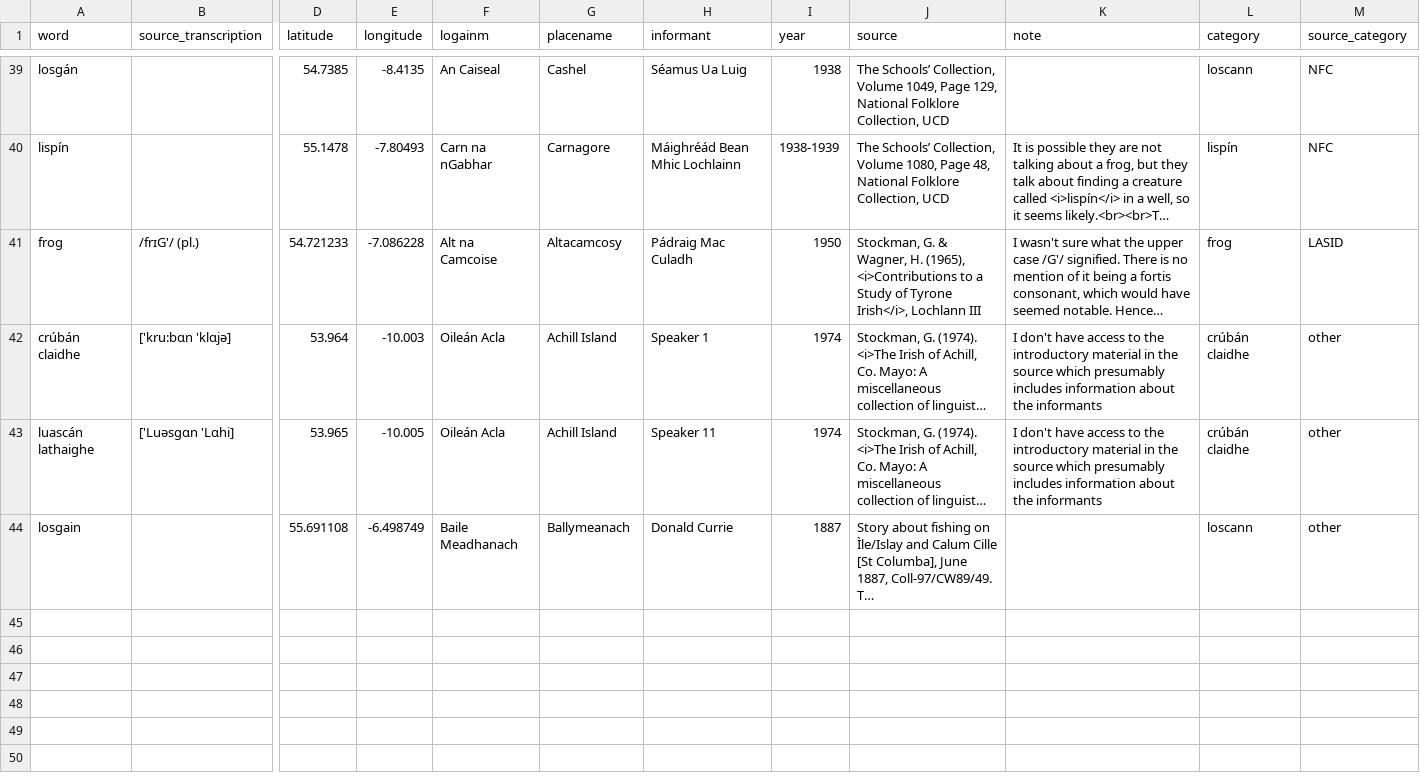
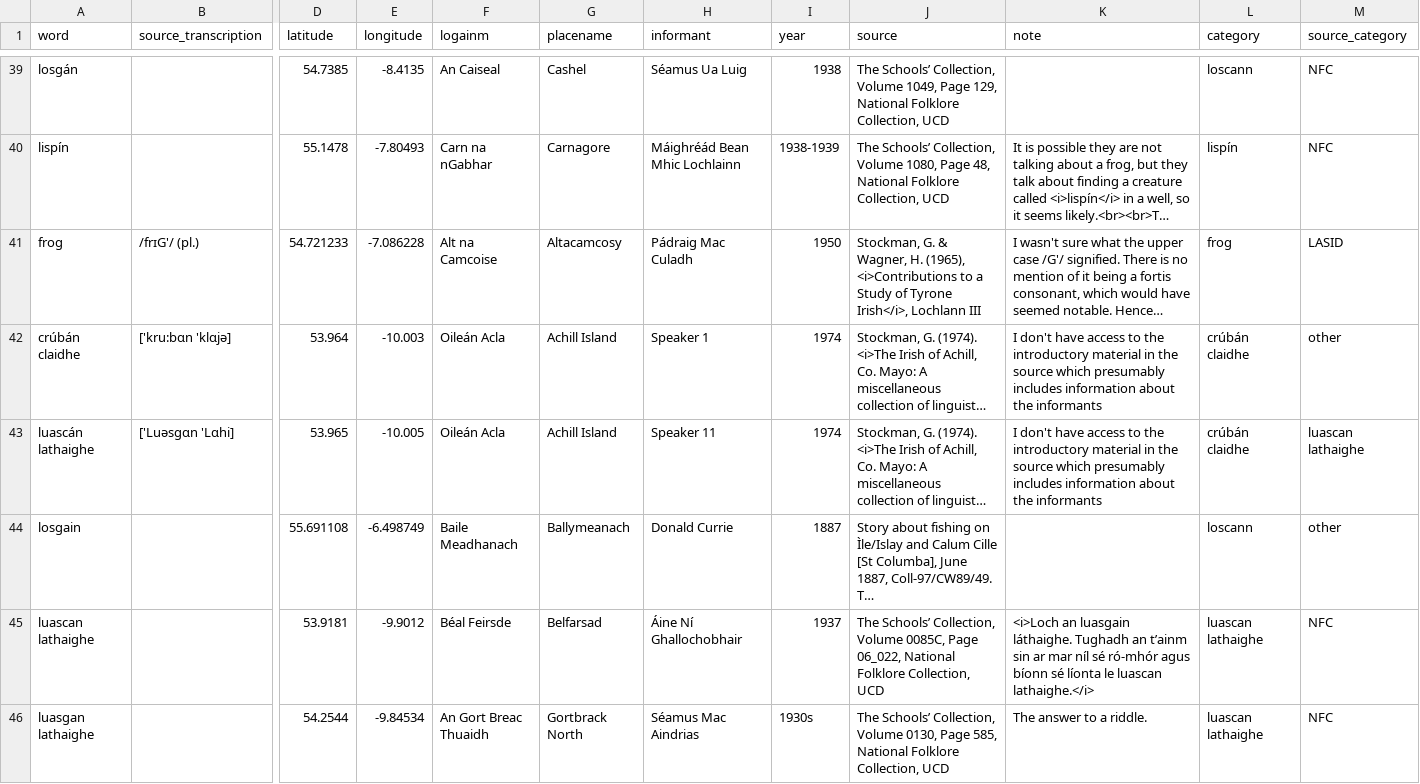
Before and after one commit to lochsh/mclaug, a CSV file: content/images/froganna/data.csv, drawn as a sheet; only a part is shown, gaps mark what is left out; long unchanged cells end in …; rows hold the shown columns only; the diff names each change by its address in the sheet, - before the commit and + after, or states it on an @@ line.

Commit message:
add more luascan lathaighe

```diff
--- a/content/images/froganna/data.csv
+++ b/content/images/froganna/data.csv
-M43 (source_category): other
+M43 (source_category): luascan lathaighe
+row 45: luascan lathaighe |  | 53.9181 | -9.9012 | Béal Feirsde | Belfarsad | Áine Ní Ghallochobhair | 1937 | The Schools’ Collection, Volume 0085C, Page 06_022, National Folklore Collection, UCD | <i>Loch an luasgain láthaighe. Tughadh an t’ainm sin ar mar níl sé ró-mhór agus bíonn sé líonta le luascan lathaighe.</i> | luascan lathaighe | NFC
+row 46: luasgan lathaighe |  | 54.2544 | -9.84534 | An Gort Breac Thuaidh | Gortbrack North | Séamus Mac Aindrias | 1930s | The Schools’ Collection, Volume 0130, Page 585, National Folklore Collection, UCD | The answer to a riddle. | luascan lathaighe | NFC
```
